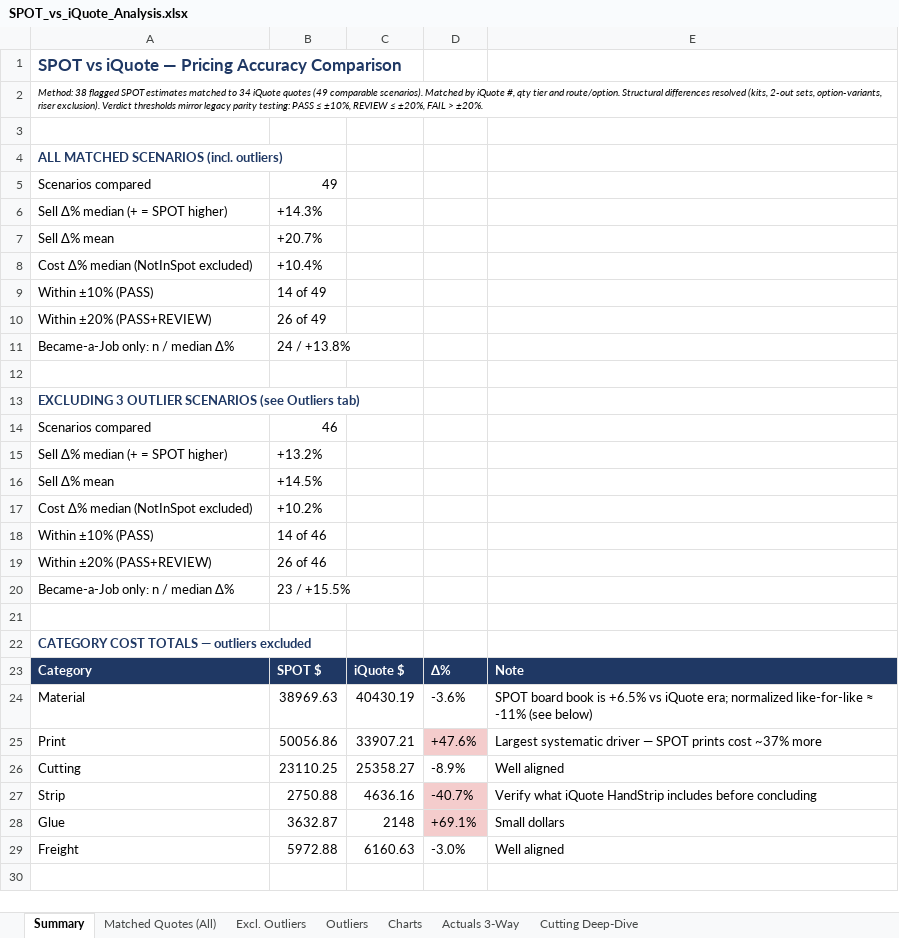
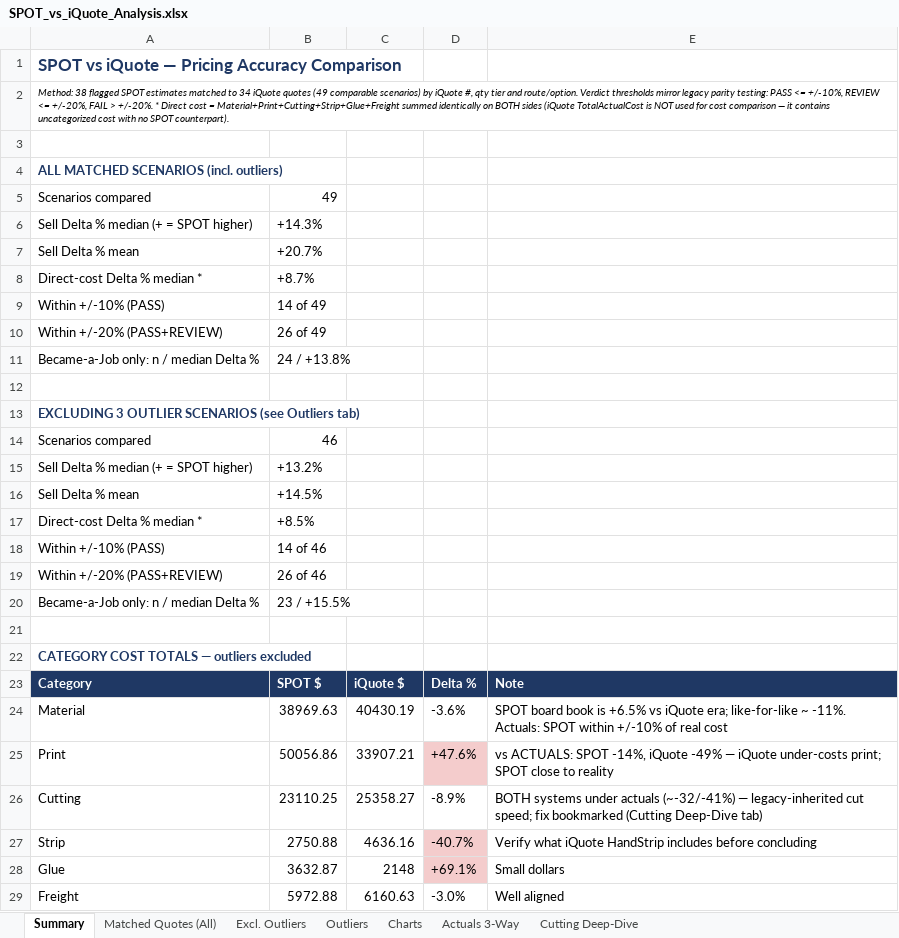
Before and after one commit to ariley-111/SPOT-Cloud-R2.0, an Excel workbook: frontend/public/SPOT_vs_iQuote_Analysis.xlsx, sheet Summary, drawn as a sheet; only a part is shown; the shorter side is filled out with more unchanged rows; values as stored, in another font and other column widths than the file's, no borders; removed rows and columns are numbered as before the commit, all else as after; the diff covers the shown part only; the diff names each change by its address in the sheet, - before the commit and + after, or states it on an @@ line.

```diff
--- a/frontend/public/SPOT_vs_iQuote_Analysis.xlsx (sheet Summary)
+++ b/frontend/public/SPOT_vs_iQuote_Analysis.xlsx (sheet Summary)
-A2: …(49 comparable scenarios). Matched by iQuote #, qty tier and route/option. Structural differences resolved (kits, 2-out sets, option-variants, riser exclusion). Verdict thresholds mirror legacy parity testing: PASS ≤ ±10%, REVIEW ≤ ±20%, FAIL > ±20%.
+A2: …(49 comparable scenarios) by iQuote #, qty tier and route/option. Verdict thresholds mirror legacy parity testing: PASS <= +/-10%, REVIEW <= +/-20%, FAIL > +/-20%. * Direct cost = Material+Print+Cutting+Strip+Glue+Freight summed identically on BOTH sides (iQuote TotalActualCost is NOT used for cost comparison — it contains uncategorized cost with no SPOT counterpart).
-A6: Sell Δ% median (+ = SPOT higher)
+A6: Sell Delta % median (+ = SPOT higher)
-A7: Sell Δ% mean
+A7: Sell Delta % mean
-row 8: Cost Δ% median (NotInSpot excluded) | +10.4%
+row 8: Direct-cost Delta % median * | +8.7%
-A9: Within ±10% (PASS)
+A9: Within +/-10% (PASS)
-A10: Within ±20% (PASS+REVIEW)
+A10: Within +/-20% (PASS+REVIEW)
-A11: Became-a-Job only: n / median Δ%
+A11: Became-a-Job only: n / median Delta %
-A15: Sell Δ% median (+ = SPOT higher)
+A15: Sell Delta % median (+ = SPOT higher)
-A16: Sell Δ% mean
+A16: Sell Delta % mean
-row 17: Cost Δ% median (NotInSpot excluded) | +10.2%
+row 17: Direct-cost Delta % median * | +8.5%
-A18: Within ±10% (PASS)
+A18: Within +/-10% (PASS)
-A19: Within ±20% (PASS+REVIEW)
+A19: Within +/-20% (PASS+REVIEW)
-A20: Became-a-Job only: n / median Δ%
+A20: Became-a-Job only: n / median Delta %
-D23: Δ%
+D23: Delta %
-E24: …iQuote era; normalized like-for-like ≈ -11% (see below)
+E24: …iQuote era; like-for-like ~ -11%. Actuals: SPOT within +/-10% of real cost
-E25: Largest systematic driver — SPOT prints cost ~37% more
+E25: vs ACTUALS: SPOT -14%, iQuote -49% — iQuote under-costs print; SPOT close to reality
-E26: Well aligned
+E26: BOTH systems under actuals (~-32/-41%) — legacy-inherited cut speed; fix bookmarked (Cutting Deep-Dive tab)
```
Also changed, not shown: 6 edited cells elsewhere in this sheet, sheet Matched Quotes (All), sheet Excl. Outliers, sheet Actuals 3-Way, sheet Outliers, sheet Charts, sheet Cutting Deep-Dive, charts or pictures, frontend/public/SPOT_Executive_Summary.xlsx, 4 other files.
